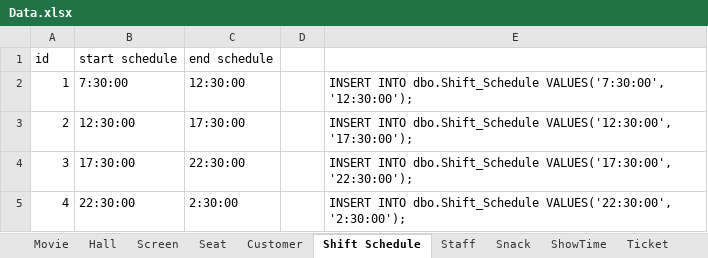
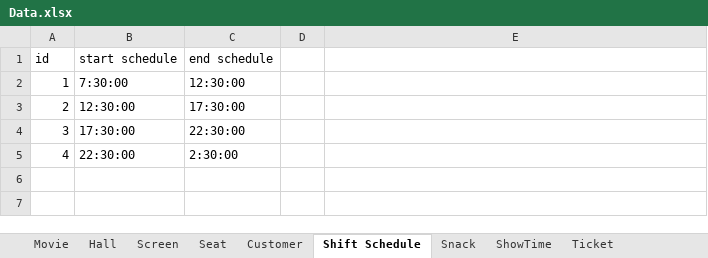
Before and after one commit to miyxotkem/IT008_MovieManager, an Excel workbook: Data/Data.xlsx, sheet Shift Schedule, drawn as a sheet; values as stored, in another font and other column widths than the file's, no borders; the diff names each change by its address in the sheet, - before the commit and + after, or states it on an @@ line.

```diff
--- a/Data/Data.xlsx (sheet Shift Schedule)
+++ b/Data/Data.xlsx (sheet Shift Schedule)
-E2: INSERT INTO dbo.Shift_Schedule VALUES('7:30:00', '12:30:00');
+E2: (empty)
-E3: INSERT INTO dbo.Shift_Schedule VALUES('12:30:00', '17:30:00');
+E3: (empty)
-E4: INSERT INTO dbo.Shift_Schedule VALUES('17:30:00', '22:30:00');
+E4: (empty)
-E5: INSERT INTO dbo.Shift_Schedule VALUES('22:30:00', '2:30:00');
+E5: (empty)
```
Also changed, not shown: sheet Seat, sheet Screen, sheet Snack, sheet Staff, sheet Hall, sheet Movie, other sheet tabs, 1 other file.
